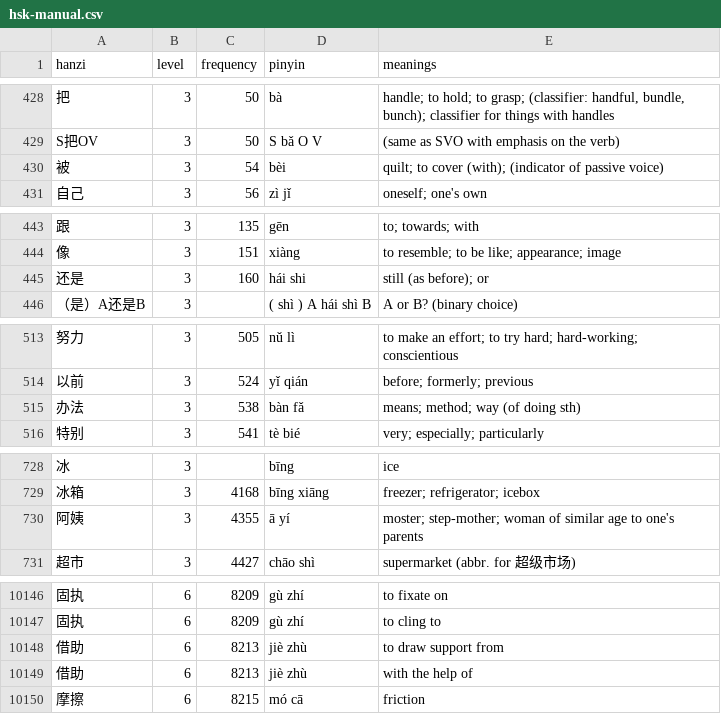
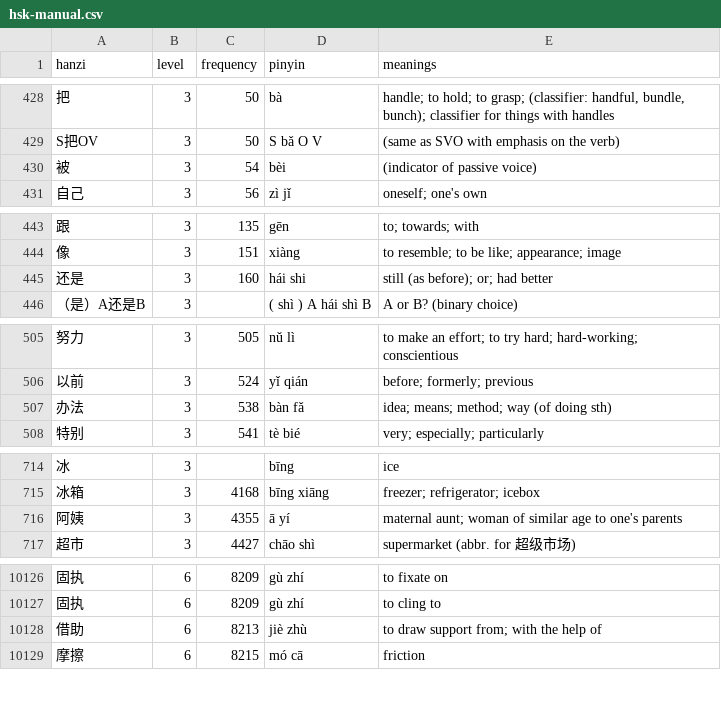
Before and after one commit to MarcFraile/hsk-flash-cards, a CSV file: data/hsk-manual.csv, drawn as a sheet; only a part is shown, gaps mark what is left out; removed rows and columns are numbered as before the commit, all else as after; the diff covers the shown part only; the diff names each change by its address in the sheet, - before the commit and + after, or states it on an @@ line.

```diff
--- a/data/hsk-manual.csv
+++ b/data/hsk-manual.csv
-E430 (meanings): quilt; to cover (with); (indicator of passive voice)
+E430 (meanings): (indicator of passive voice)
-E445 (meanings): still (as before); or
+E445 (meanings): still (as before); or; had better
-E507 (meanings): means; method; way (of doing sth)
+E507 (meanings): idea; means; method; way (of doing sth)
-E716 (meanings): moster; step-mother; woman of…
+E716 (meanings): maternal aunt; woman of…
-E10128 (meanings): to draw support from
+E10128 (meanings): to draw support from; with the help of
-row 10149: 借助 | 6 | 8213 | jiè zhù | with the help of
```
Also changed, not shown: 3 added rows, 23 removed rows and 6 edited cells elsewhere in this file.
